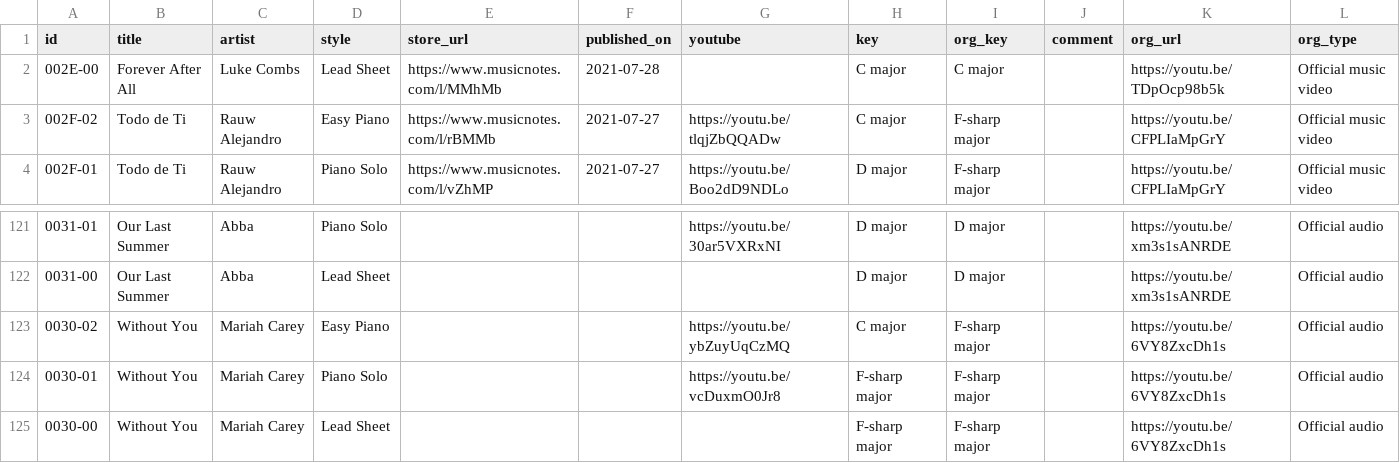
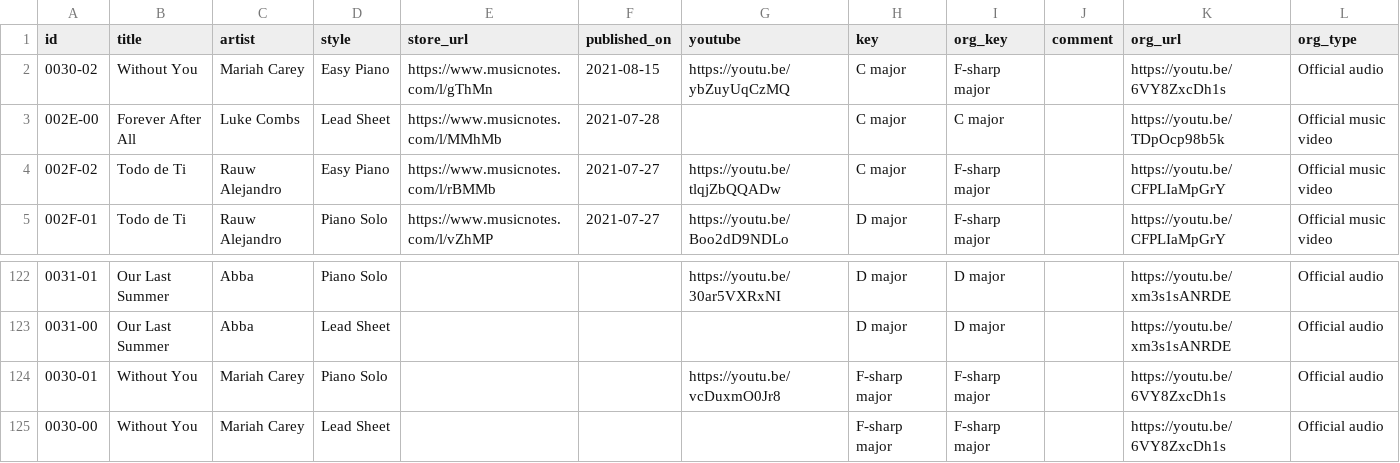
Before and after one commit to htmsk138/sheeteria, a CSV file: src/_data/sheeteria.csv, drawn as a sheet; only a part is shown, gaps mark what is left out.

Commit message:
Publish

```diff
--- a/src/_data/sheeteria.csv
+++ b/src/_data/sheeteria.csv
@@ -1,2 +1,3 @@
 id,title,artist,style,store_url,published_on,youtube,key,org_key,comment,org_url,org_type
+0030-02,Without You,Mariah Carey,Easy Piano,https://www.musicnotes.com/l/gThMn,2021-08-15,https://youtu.be/ybZuyUqCzMQ,C major,F-sharp major,,https://youtu.be/6VY8ZxcDh1s,Official audio
 002E-00,Forever After All,Luke Combs,Lead Sheet,https://www.musicnotes.com/l/MMhMb,2021-07-28,,C major,C major,,https://youtu.be/TDpOcp98b5k,Official music video
@@ -122,3 +123,2 @@ id,title,artist,style,store_url,published_on,youtube,key,org_key,comment,org_url
 0031-00,Our Last Summer,Abba,Lead Sheet,,,,D major,D major,,https://youtu.be/xm3s1sANRDE,Official audio
-0030-02,Without You,Mariah Carey,Easy Piano,,,https://youtu.be/ybZuyUqCzMQ,C major,F-sharp major,,https://youtu.be/6VY8ZxcDh1s,Official audio
 0030-01,Without You,Mariah Carey,Piano Solo,,,https://youtu.be/vcDuxmO0Jr8,F-sharp major,F-sharp major,,https://youtu.be/6VY8ZxcDh1s,Official audio
```
